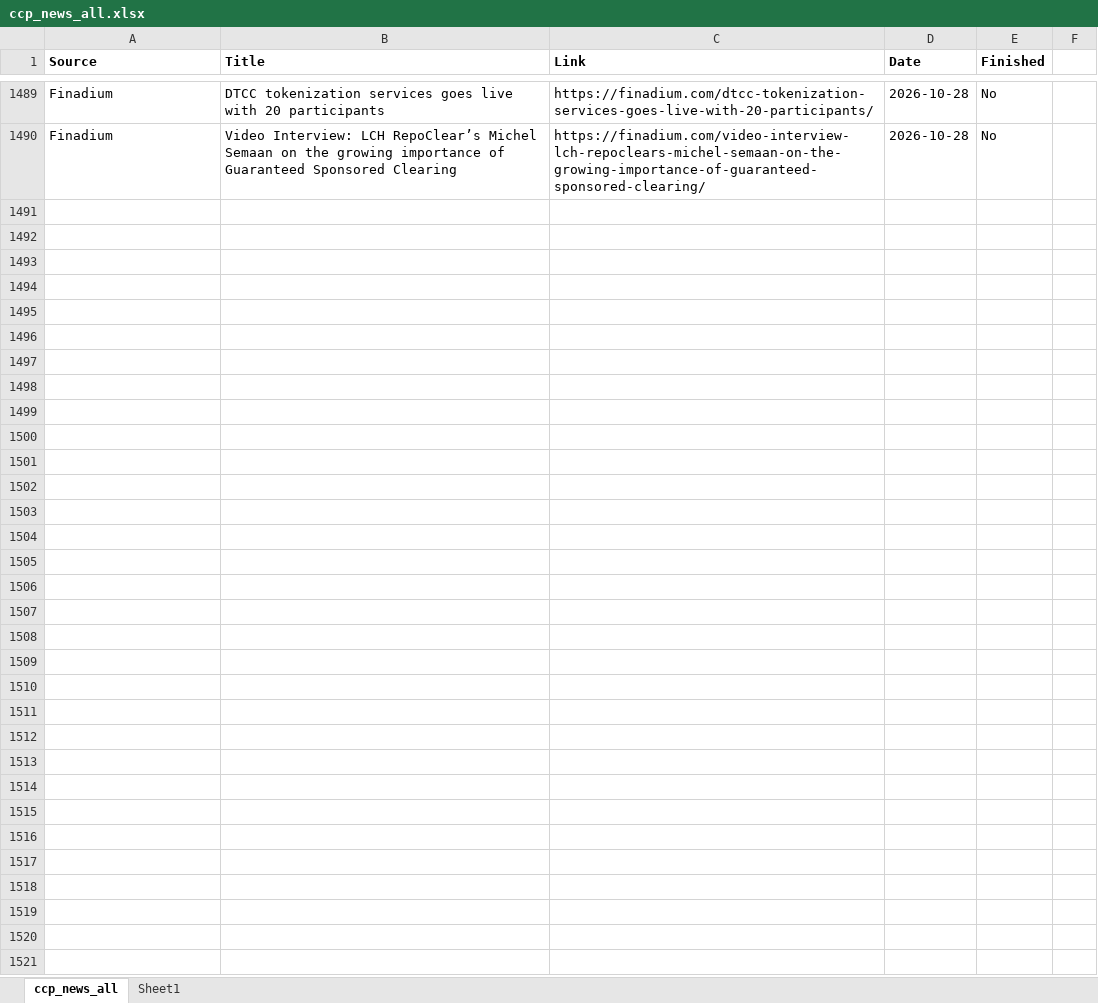
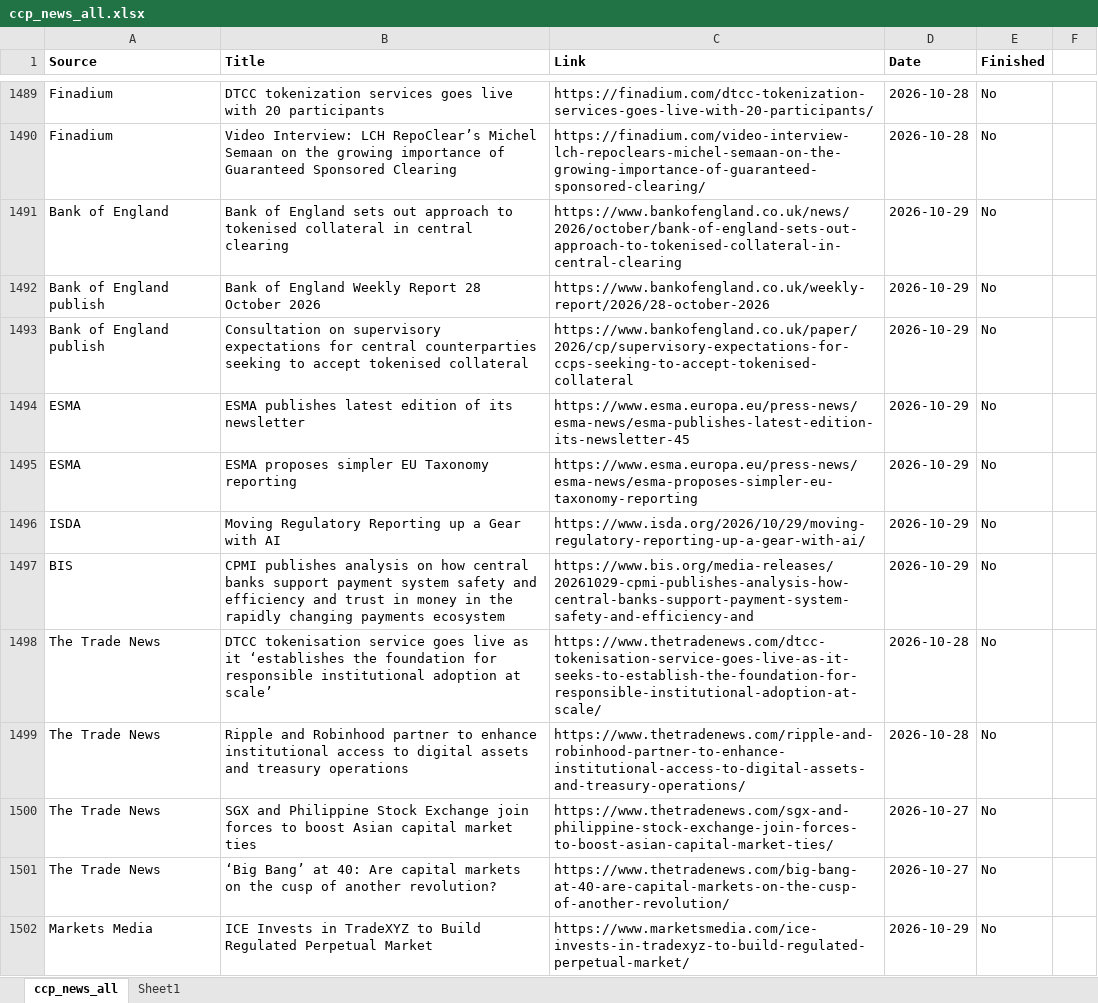
Before and after one commit to Haoxi-Z/ccp-brief-archive, an Excel workbook: data/ccp_news_all.xlsx, sheet ccp_news_all, drawn as a sheet; only a part is shown, gaps mark what is left out; values as stored, in another font and other column widths than the file's, no borders; the diff covers the shown part only; the diff names each change by its address in the sheet, - before the commit and + after, or states it on an @@ line.

```diff
--- a/data/ccp_news_all.xlsx (sheet ccp_news_all)
+++ b/data/ccp_news_all.xlsx (sheet ccp_news_all)
+row 1491: Bank of England | Bank of England sets out approach to tokenised collateral in central clearing | https://www.bankofengland.co.uk/news/2026/october/bank-of-england-sets-out-approach-to-tokenised-collateral-in-central-clearing | 2026-10-29 | No
+row 1492: Bank of England publish | Bank of England Weekly Report 28 October 2026 | https://www.bankofengland.co.uk/weekly-report/2026/28-october-2026 | 2026-10-29 | No
+row 1493: Bank of England publish | Consultation on supervisory expectations for central counterparties seeking to accept tokenised collateral | https://www.bankofengland.co.uk/paper/2026/cp/supervisory-expectations-for-ccps-seeking-to-accept-tokenised-collateral | 2026-10-29 | No
+row 1494: ESMA | ESMA publishes latest edition of its newsletter | https://www.esma.europa.eu/press-news/esma-news/esma-publishes-latest-edition-its-newsletter-45 | 2026-10-29 | No
+row 1495: ESMA | ESMA proposes simpler EU Taxonomy reporting | https://www.esma.europa.eu/press-news/esma-news/esma-proposes-simpler-eu-taxonomy-reporting | 2026-10-29 | No
+row 1496: ISDA | Moving Regulatory Reporting up a Gear with AI | https://www.isda.org/2026/10/29/moving-regulatory-reporting-up-a-gear-with-ai/ | 2026-10-29 | No
+row 1497: BIS | CPMI publishes analysis on how central banks support payment system safety and efficiency and trust in money in the rapidly changing payments ecosystem | https://www.bis.org/media-releases/20261029-cpmi-publishes-analysis-how-central-banks-support-payment-system-safety-and-efficiency-and | 2026-10-29 | No
+row 1498: The Trade News | DTCC tokenisation service goes live as it ‘establishes the foundation for responsible institutional adoption at scale’ | https://www.thetradenews.com/dtcc-tokenisation-service-goes-live-as-it-seeks-to-establish-the-foundation-for-responsible-institutional-adoption-at-scale/ | 2026-10-28 | No
+row 1499: The Trade News | Ripple and Robinhood partner to enhance institutional access to digital assets and treasury operations | https://www.thetradenews.com/ripple-and-robinhood-partner-to-enhance-institutional-access-to-digital-assets-and-treasury-operations/ | 2026-10-28 | No
+row 1500: The Trade News | SGX and Philippine Stock Exchange join forces to boost Asian capital market ties | https://www.thetradenews.com/sgx-and-philippine-stock-exchange-join-forces-to-boost-asian-capital-market-ties/ | 2026-10-27 | No
+row 1501: The Trade News | ‘Big Bang’ at 40: Are capital markets on the cusp of another revolution? | https://www.thetradenews.com/big-bang-at-40-are-capital-markets-on-the-cusp-of-another-revolution/ | 2026-10-27 | No
+row 1502: Markets Media | ICE Invests in TradeXYZ to Build Regulated Perpetual Market | https://www.marketsmedia.com/ice-invests-in-tradexyz-to-build-regulated-perpetual-market/ | 2026-10-29 | No
```
Also changed, not shown: 11 added rows elsewhere in this sheet.
